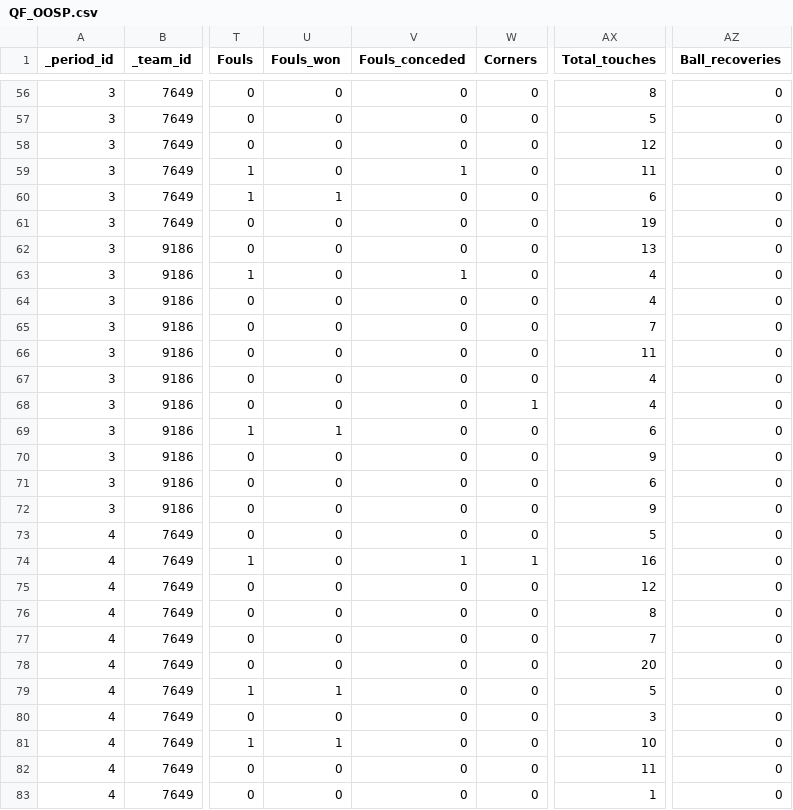
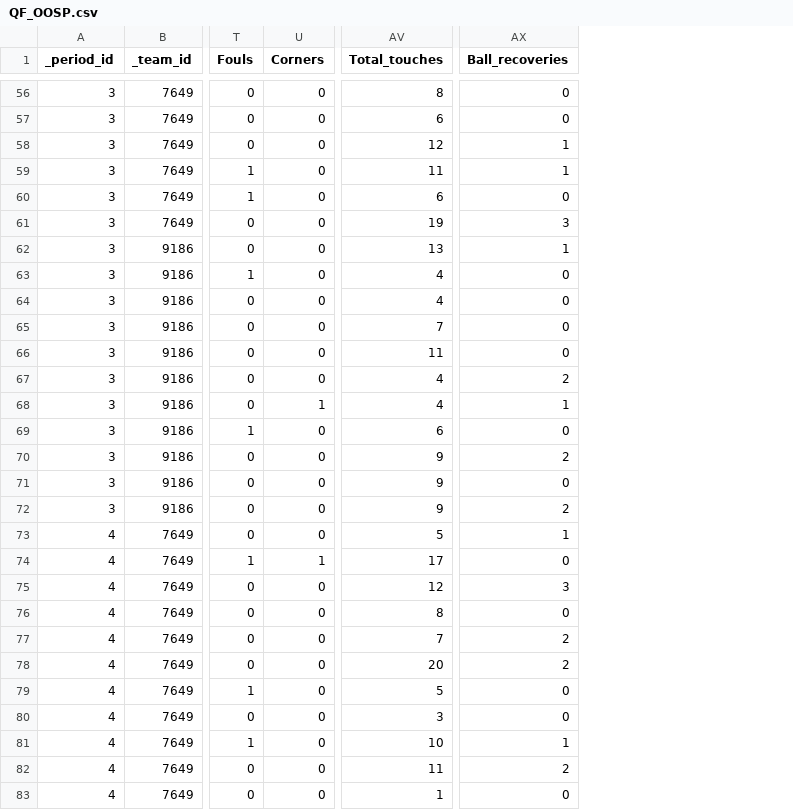
Before and after one commit to marcgarnica13/ml-interpretability-european-football, a CSV file: data/opta_ds/QF_OOSP.csv, drawn as a sheet; only a part is shown, gaps mark what is left out; removed rows and columns are numbered as before the commit, all else as after; the diff covers the shown part only; the diff names each change by its address in the sheet, - before the commit and + after, or states it on an @@ line.

```diff
--- a/data/opta_ds/QF_OOSP.csv
+++ b/data/opta_ds/QF_OOSP.csv
-column U (Fouls_won), rows 56-83: 0 | 0 | 0 | 0 | 1 | 0 | 0 | 0 | 0 | 0 | 0 | 0 | 0 | 1 | 0 | 0 | 0 | 0 | 0 | 0 | 0 | 0 | 0 | 1 | 0 | 1 | 0 | 0
-column V (Fouls_conceded), rows 56-83: 0 | 0 | 0 | 1 | 0 | 0 | 0 | 1 | 0 | 0 | 0 | 0 | 0 | 0 | 0 | 0 | 0 | 0 | 1 | 0 | 0 | 0 | 0 | 0 | 0 | 0 | 0 | 0
-AV57 (Total_touches): 5
+AV57 (Total_touches): 6
-AX58:AX59 (Ball_recoveries): 0
+AX58:AX59 (Ball_recoveries): 1
-AX61 (Ball_recoveries): 0
+AX61 (Ball_recoveries): 3
-AX62 (Ball_recoveries): 0
+AX62 (Ball_recoveries): 1
-AX67 (Ball_recoveries): 0
+AX67 (Ball_recoveries): 2
-AX68 (Ball_recoveries): 0
+AX68 (Ball_recoveries): 1
-AX70 (Ball_recoveries): 0
+AX70 (Ball_recoveries): 2
-AV71 (Total_touches): 6
+AV71 (Total_touches): 9
-AX72 (Ball_recoveries): 0
+AX72 (Ball_recoveries): 2
-AX73 (Ball_recoveries): 0
+AX73 (Ball_recoveries): 1
-AV74 (Total_touches): 16
+AV74 (Total_touches): 17
-AX75 (Ball_recoveries): 0
+AX75 (Ball_recoveries): 3
-AX77:AX78 (Ball_recoveries): 0
+AX77:AX78 (Ball_recoveries): 2
-AX81 (Ball_recoveries): 0
+AX81 (Ball_recoveries): 1
-AX82 (Ball_recoveries): 0
+AX82 (Ball_recoveries): 2
```
Also changed, not shown: 60 edited cells elsewhere in this file, classification/catboost_info/learn_error.tsv, classification/catboost_info/time_left.tsv, 56 other files.
